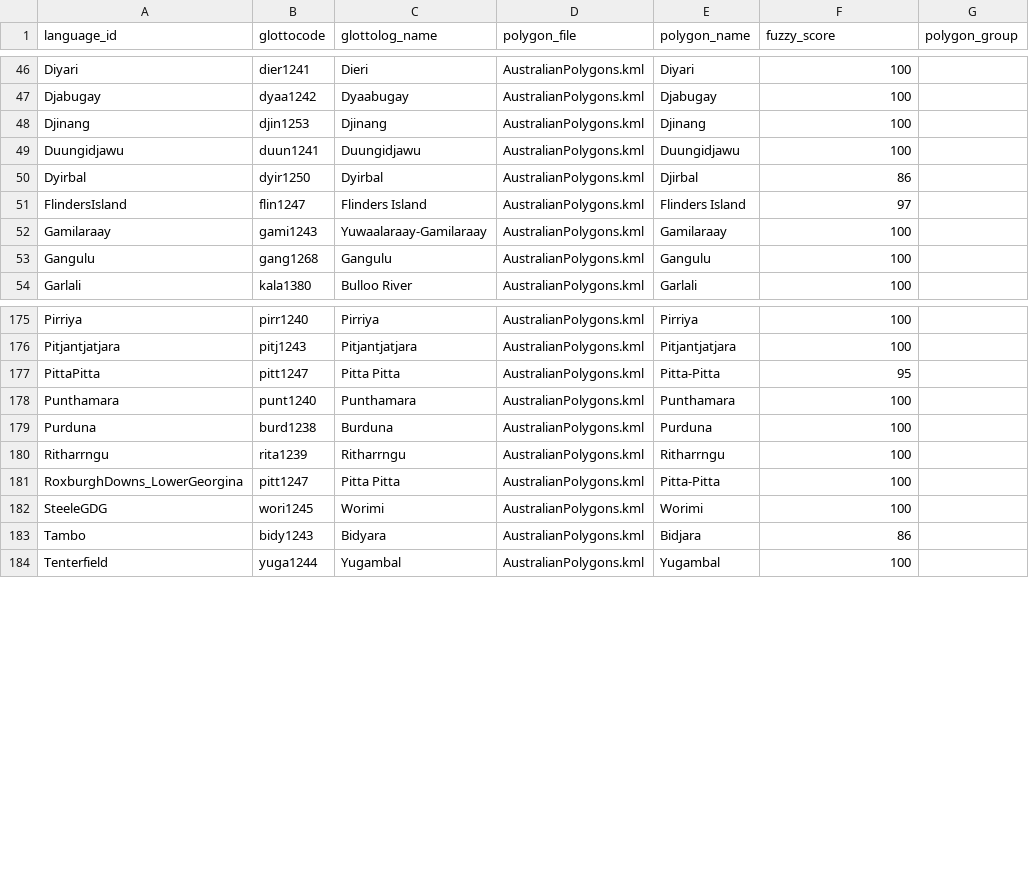
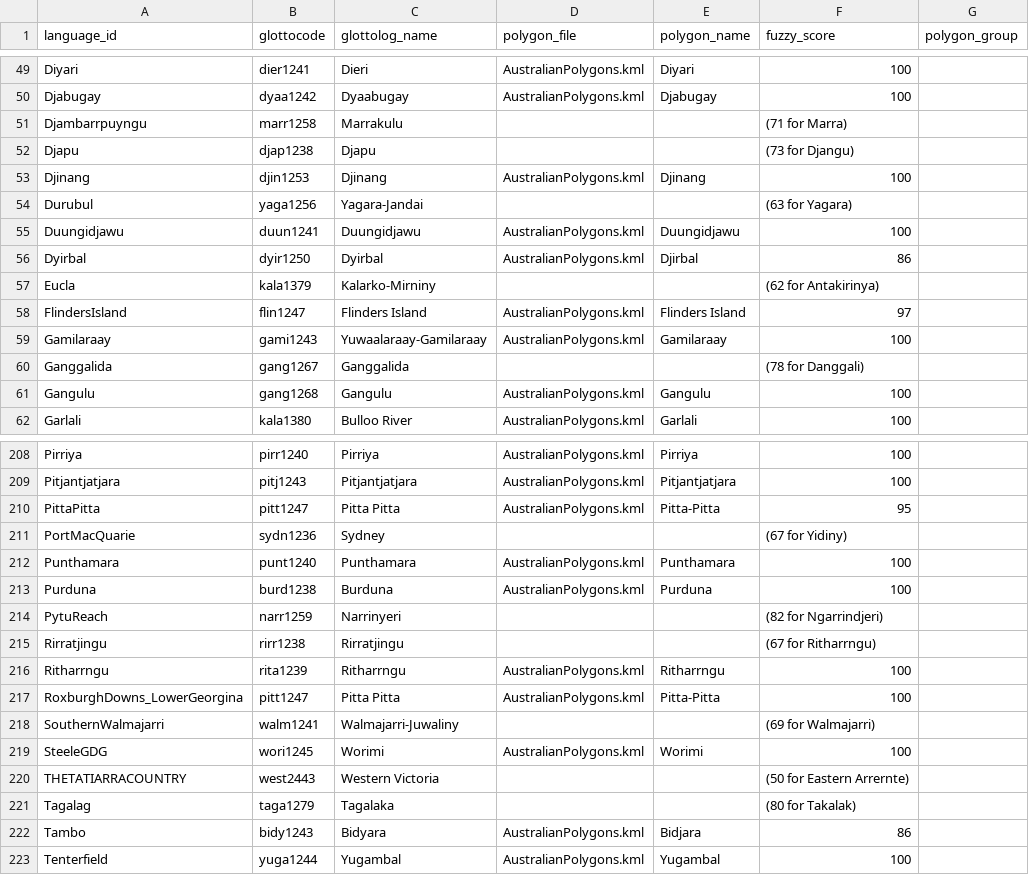
Before and after one commit to tomproberts/PunctuatedSchismo, a CSV file: data/glottography/australia/pamanyungan-polygons.csv, drawn as a sheet; only a part is shown, gaps mark what is left out; the diff covers the shown part only.

```diff
--- a/data/glottography/australia/pamanyungan-polygons.csv
+++ b/data/glottography/australia/pamanyungan-polygons.csv
@@ -47,7 +50,12 @@ Diyari,dier1241,Dieri,AustralianPolygons.kml,Diyari,100,
 Djabugay,dyaa1242,Dyaabugay,AustralianPolygons.kml,Djabugay,100,
+Djambarrpuyngu,marr1258,Marrakulu,,,(71 for Marra),
+Djapu,djap1238,Djapu,,,(73 for Djangu),
 Djinang,djin1253,Djinang,AustralianPolygons.kml,Djinang,100,
+Durubul,yaga1256,Yagara-Jandai,,,(63 for Yagara),
 Duungidjawu,duun1241,Duungidjawu,AustralianPolygons.kml,Duungidjawu,100,
 Dyirbal,dyir1250,Dyirbal,AustralianPolygons.kml,Djirbal,86,
+Eucla,kala1379,Kalarko-Mirniny,,,(62 for Antakirinya),
 FlindersIsland,flin1247,Flinders Island,AustralianPolygons.kml,Flinders Island,97,
 Gamilaraay,gami1243,Yuwaalaraay-Gamilaraay,AustralianPolygons.kml,Gamilaraay,100,
+Ganggalida,gang1267,Ganggalida,,,(78 for Danggali),
 Gangulu,gang1268,Gangulu,AustralianPolygons.kml,Gangulu,100,
@@ -177,7 +210,13 @@ Pitjantjatjara,pitj1243,Pitjantjatjara,AustralianPolygons.kml,Pitjantjatjara,100
 PittaPitta,pitt1247,Pitta Pitta,AustralianPolygons.kml,Pitta-Pitta,95,
+PortMacQuarie,sydn1236,Sydney,,,(67 for Yidiny),
 Punthamara,punt1240,Punthamara,AustralianPolygons.kml,Punthamara,100,
 Purduna,burd1238,Burduna,AustralianPolygons.kml,Purduna,100,
+PytuReach,narr1259,Narrinyeri,,,(82 for Ngarrindjeri),
+Rirratjingu,rirr1238,Rirratjingu,,,(67 for Ritharrngu),
 Ritharrngu,rita1239,Ritharrngu,AustralianPolygons.kml,Ritharrngu,100,
 RoxburghDowns_LowerGeorgina,pitt1247,Pitta Pitta,AustralianPolygons.kml,Pitta-Pitta,100,
+SouthernWalmajarri,walm1241,Walmajarri-Juwaliny,,,(69 for Walmajarri),
 SteeleGDG,wori1245,Worimi,AustralianPolygons.kml,Worimi,100,
+THETATIARRACOUNTRY,west2443,Western Victoria,,,(50 for Eastern Arrernte),
+Tagalag,taga1279,Tagalaka,,,(80 for Takalak),
 Tambo,bidy1243,Bidyara,AustralianPolygons.kml,Bidjara,86,
```
Also changed, not shown: 39 added rows elsewhere in this file, 1 other file.
